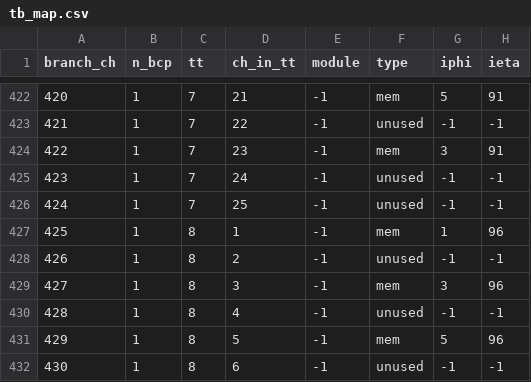
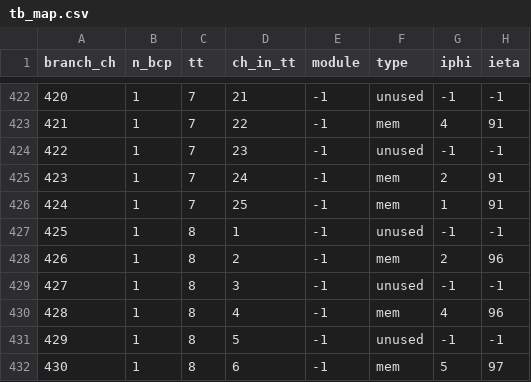
Before and after one commit to faiella1920289-create/ECAL_TB2025, a CSV file: maps/tb_map.csv, drawn as a sheet; only a part is shown, gaps mark what is left out; the diff covers the shown part only.

```diff
--- a/maps/tb_map.csv
+++ b/maps/tb_map.csv
@@ -422,11 +422,11 @@ branch_ch,n_bcp,tt,ch_in_tt,module,type,iphi,ieta
-420,1,7,21,-1,mem,5,91
-421,1,7,22,-1,unused,-1,-1
-422,1,7,23,-1,mem,3,91
-423,1,7,24,-1,unused,-1,-1
-424,1,7,25,-1,unused,-1,-1
-425,1,8,1,-1,mem,1,96
-426,1,8,2,-1,unused,-1,-1
-427,1,8,3,-1,mem,3,96
-428,1,8,4,-1,unused,-1,-1
-429,1,8,5,-1,mem,5,96
-430,1,8,6,-1,unused,-1,-1
+420,1,7,21,-1,unused,-1,-1
+421,1,7,22,-1,mem,4,91
+422,1,7,23,-1,unused,-1,-1
+423,1,7,24,-1,mem,2,91
+424,1,7,25,-1,mem,1,91
+425,1,8,1,-1,unused,-1,-1
+426,1,8,2,-1,mem,2,96
+427,1,8,3,-1,unused,-1,-1
+428,1,8,4,-1,mem,4,96
+429,1,8,5,-1,unused,-1,-1
+430,1,8,6,-1,mem,5,97
```
Also changed, not shown: 117 edited cells elsewhere in this file, plotlists/plot_list_beam.csv, plotlists/plot_list_laser.csv, 7 other files.
